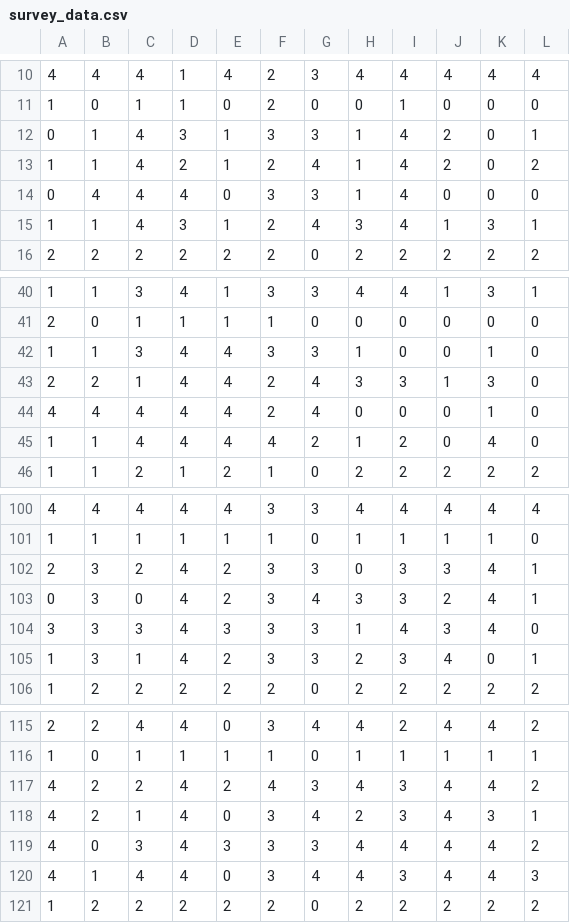
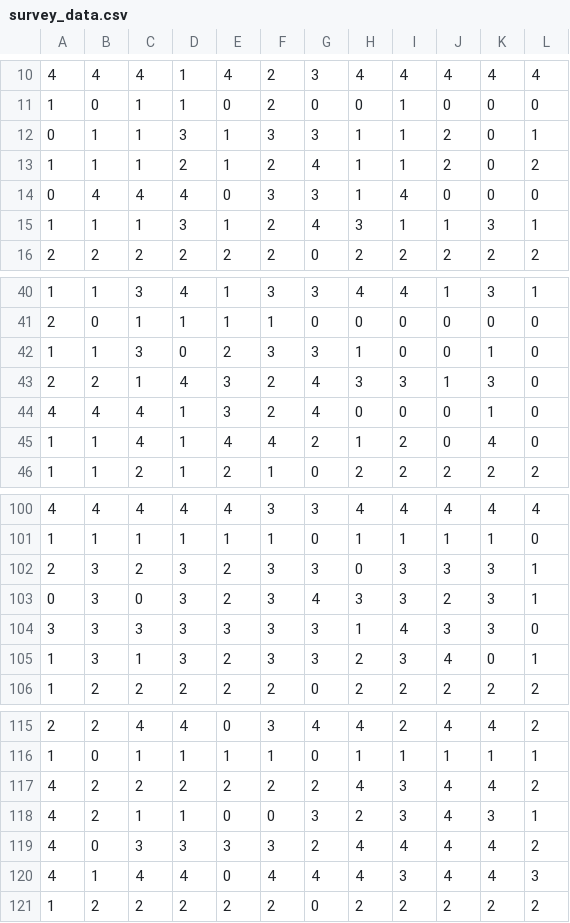
Before and after one commit to rsk25/PCMG, a CSV file: survey_data.csv, drawn as a sheet; only a part is shown, gaps mark what is left out; the diff covers the shown part only.

```diff
--- a/survey_data.csv
+++ b/survey_data.csv
@@ -11,6 +11,6 @@
 1,0,1,1,0,2,0,0,1,0,0,0
-0,1,4,3,1,3,3,1,4,2,0,1
-1,1,4,2,1,2,4,1,4,2,0,2
+0,1,1,3,1,3,3,1,1,2,0,1
+1,1,1,2,1,2,4,1,1,2,0,2
 0,4,4,4,0,3,3,1,4,0,0,0
-1,1,4,3,1,2,4,3,4,1,3,1
+1,1,1,3,1,2,4,3,1,1,3,1
 2,2,2,2,2,2,0,2,2,2,2,2
@@ -41,6 +41,6 @@
 2,0,1,1,1,1,0,0,0,0,0,0
-1,1,3,4,4,3,3,1,0,0,1,0
-2,2,1,4,4,2,4,3,3,1,3,0
-4,4,4,4,4,2,4,0,0,0,1,0
-1,1,4,4,4,4,2,1,2,0,4,0
+1,1,3,0,2,3,3,1,0,0,1,0
+2,2,1,4,3,2,4,3,3,1,3,0
+4,4,4,1,3,2,4,0,0,0,1,0
+1,1,4,1,4,4,2,1,2,0,4,0
 1,1,2,1,2,1,0,2,2,2,2,2
@@ -101,6 +101,6 @@
 1,1,1,1,1,1,0,1,1,1,1,0
-2,3,2,4,2,3,3,0,3,3,4,1
-0,3,0,4,2,3,4,3,3,2,4,1
-3,3,3,4,3,3,3,1,4,3,4,0
-1,3,1,4,2,3,3,2,3,4,0,1
+2,3,2,3,2,3,3,0,3,3,3,1
+0,3,0,3,2,3,4,3,3,2,3,1
+3,3,3,3,3,3,3,1,4,3,3,0
+1,3,1,3,2,3,3,2,3,4,0,1
 1,2,2,2,2,2,0,2,2,2,2,2
@@ -116,6 +116,6 @@
 1,0,1,1,1,1,0,1,1,1,1,1
-4,2,2,4,2,4,3,4,3,4,4,2
-4,2,1,4,0,3,4,2,3,4,3,1
-4,0,3,4,3,3,3,4,4,4,4,2
-4,1,4,4,0,3,4,4,3,4,4,3
+4,2,2,2,2,2,2,4,3,4,4,2
+4,2,1,1,0,0,3,2,3,4,3,1
+4,0,3,3,3,3,2,4,4,4,4,2
+4,1,4,4,0,4,4,4,3,4,4,3
 1,2,2,2,2,2,0,2,2,2,2,2
```
Also changed, not shown: 47 edited cells elsewhere in this file, 2 other files.
